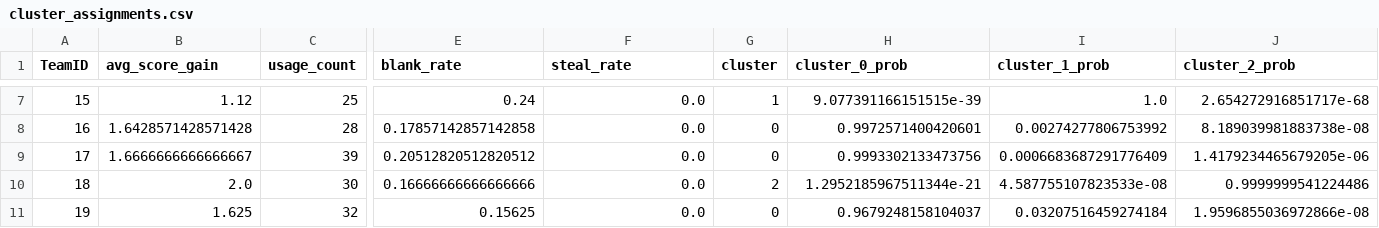
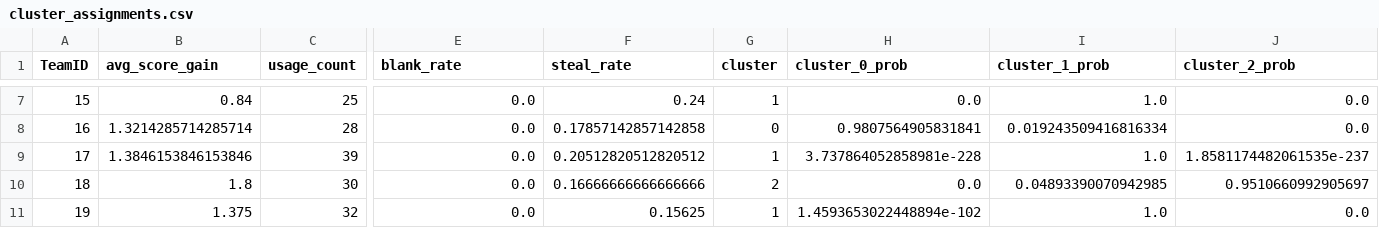
Before and after one commit to lblommesteyn/csas_curling_analytics, a CSV file: 2026/projects/counter_strategy/outputs/cluster_assignments.csv, drawn as a sheet; only a part is shown, gaps mark what is left out; the diff covers the shown part only; the diff names each change by its address in the sheet, - before the commit and + after, or states it on an @@ line.

Commit message:
revised table 10 for p(steal)

```diff
--- a/2026/projects/counter_strategy/outputs/cluster_assignments.csv
+++ b/2026/projects/counter_strategy/outputs/cluster_assignments.csv
-B7 (avg_score_gain): 1.12
+B7 (avg_score_gain): 0.84
-E7 (blank_rate): 0.24
+E7 (blank_rate): 0.0
-F7 (steal_rate): 0.0
+F7 (steal_rate): 0.24
-H7 (cluster_0_prob): 9.077391166151515e-39
+H7 (cluster_0_prob): 0.0
-J7 (cluster_2_prob): 2.654272916851717e-68
+J7 (cluster_2_prob): 0.0
-B8 (avg_score_gain): 1.6428571428571428
+B8 (avg_score_gain): 1.3214285714285714
-E8 (blank_rate): 0.17857142857142858
+E8 (blank_rate): 0.0
-F8 (steal_rate): 0.0
+F8 (steal_rate): 0.17857142857142858
-H8 (cluster_0_prob): 0.9972571400420601
+H8 (cluster_0_prob): 0.9807564905831841
-I8 (cluster_1_prob): 0.00274277806753992
+I8 (cluster_1_prob): 0.019243509416816334
-J8 (cluster_2_prob): 8.189039981883738e-08
+J8 (cluster_2_prob): 0.0
-B9 (avg_score_gain): 1.6666666666666667
+B9 (avg_score_gain): 1.3846153846153846
-E9 (blank_rate): 0.20512820512820512
+E9 (blank_rate): 0.0
-F9 (steal_rate): 0.0
+F9 (steal_rate): 0.20512820512820512
-G9 (cluster): 0
+G9 (cluster): 1
-H9 (cluster_0_prob): 0.9993302133473756
+H9 (cluster_0_prob): 3.737864052858981e-228
-I9 (cluster_1_prob): 0.0006683687291776409
+I9 (cluster_1_prob): 1.0
-J9 (cluster_2_prob): 1.4179234465679205e-06
+J9 (cluster_2_prob): 1.8581174482061535e-237
-B10 (avg_score_gain): 2.0
+B10 (avg_score_gain): 1.8
-E10 (blank_rate): 0.16666666666666666
+E10 (blank_rate): 0.0
-F10 (steal_rate): 0.0
+F10 (steal_rate): 0.16666666666666666
-H10 (cluster_0_prob): 1.2952185967511344e-21
+H10 (cluster_0_prob): 0.0
-I10 (cluster_1_prob): 4.587755107823533e-08
+I10 (cluster_1_prob): 0.04893390070942985
-J10 (cluster_2_prob): 0.9999999541224486
+J10 (cluster_2_prob): 0.9510660992905697
-B11 (avg_score_gain): 1.625
+B11 (avg_score_gain): 1.375
-E11 (blank_rate): 0.15625
+E11 (blank_rate): 0.0
-F11 (steal_rate): 0.0
+F11 (steal_rate): 0.15625
-G11 (cluster): 0
+G11 (cluster): 1
-H11 (cluster_0_prob): 0.9679248158104037
+H11 (cluster_0_prob): 1.4593653022448894e-102
-I11 (cluster_1_prob): 0.03207516459274184
+I11 (cluster_1_prob): 1.0
-J11 (cluster_2_prob): 1.9596855036972866e-08
+J11 (cluster_2_prob): 0.0
```
Also changed, not shown: 122 edited cells elsewhere in this file, 2026/projects/counter_strategy/outputs/defense_summary.csv, 2026/projects/counter_strategy/outputs/risk_playbook.csv, 16 other files.
